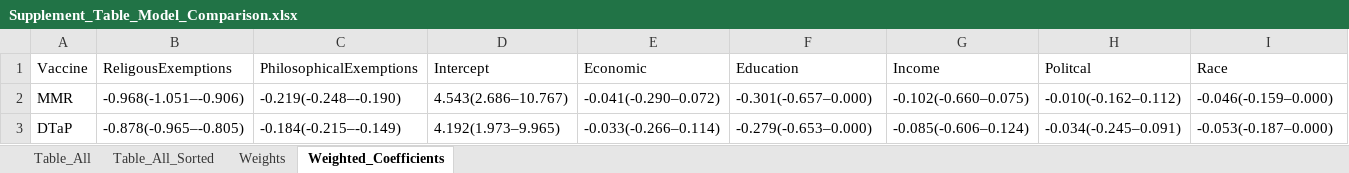
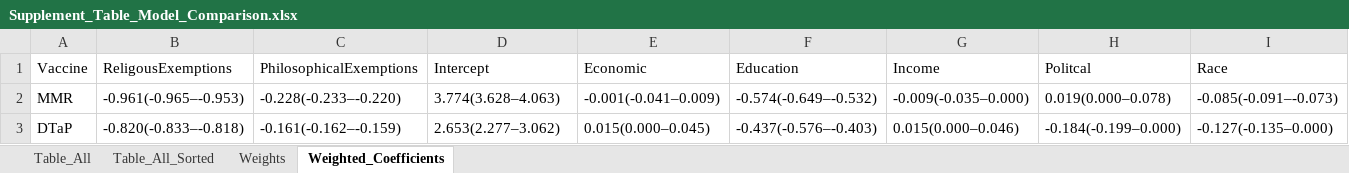
Before and after one commit to WellsRC/US_Childhood_Vaccination, an Excel workbook: Supplement_Table_Model_Comparison.xlsx, sheet Weighted_Coefficients, drawn as a sheet; only a part is shown; values as stored, in another font and other column widths than the file's, no borders; the diff covers the shown part only; the diff names each change by its address in the sheet, - before the commit and + after, or states it on an @@ line.

```diff
--- a/Supplement_Table_Model_Comparison.xlsx (sheet Weighted_Coefficients)
+++ b/Supplement_Table_Model_Comparison.xlsx (sheet Weighted_Coefficients)
-B2 (ReligousExemptions): -0.968(-1.051–-0.906)
+B2 (ReligousExemptions): -0.961(-0.965–-0.953)
-C2 (PhilosophicalExemptions): -0.219(-0.248–-0.190)
+C2 (PhilosophicalExemptions): -0.228(-0.233–-0.220)
-D2 (Intercept): 4.543(2.686–10.767)
+D2 (Intercept): 3.774(3.628–4.063)
-E2 (Economic): -0.041(-0.290–0.072)
+E2 (Economic): -0.001(-0.041–0.009)
-F2 (Education): -0.301(-0.657–0.000)
+F2 (Education): -0.574(-0.649–-0.532)
-G2 (Income): -0.102(-0.660–0.075)
+G2 (Income): -0.009(-0.035–0.000)
-H2 (Politcal): -0.010(-0.162–0.112)
+H2 (Politcal): 0.019(0.000–0.078)
-I2 (Race): -0.046(-0.159–0.000)
+I2 (Race): -0.085(-0.091–-0.073)
-B3 (ReligousExemptions): -0.878(-0.965–-0.805)
+B3 (ReligousExemptions): -0.820(-0.833–-0.818)
-C3 (PhilosophicalExemptions): -0.184(-0.215–-0.149)
+C3 (PhilosophicalExemptions): -0.161(-0.162–-0.159)
-D3 (Intercept): 4.192(1.973–9.965)
+D3 (Intercept): 2.653(2.277–3.062)
-E3 (Economic): -0.033(-0.266–0.114)
+E3 (Economic): 0.015(0.000–0.045)
-F3 (Education): -0.279(-0.653–0.000)
+F3 (Education): -0.437(-0.576–-0.403)
-G3 (Income): -0.085(-0.606–0.124)
+G3 (Income): 0.015(0.000–0.046)
-H3 (Politcal): -0.034(-0.245–0.091)
+H3 (Politcal): -0.184(-0.199–0.000)
-I3 (Race): -0.053(-0.187–0.000)
+I3 (Race): -0.127(-0.135–0.000)
```
Also changed, not shown: 28 edited cells elsewhere in this sheet, sheet Table_All_Sorted, sheet Table_All, sheet Weights, County_Level_Cross_Validation_Parental_Trust.xlsx, Tables_Main_Text.xlsx, 1 other file.
